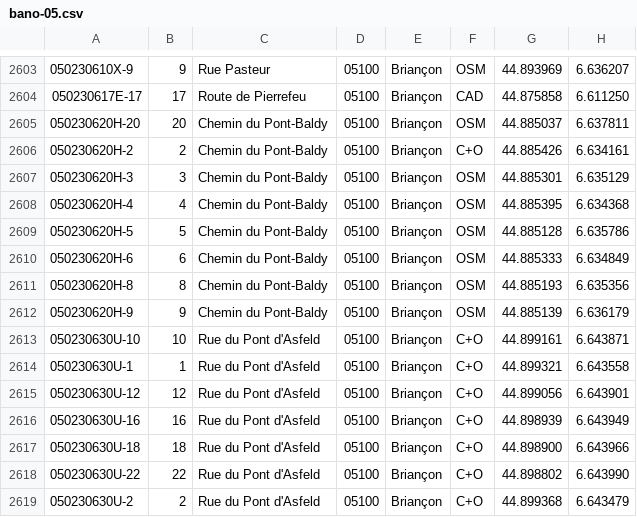
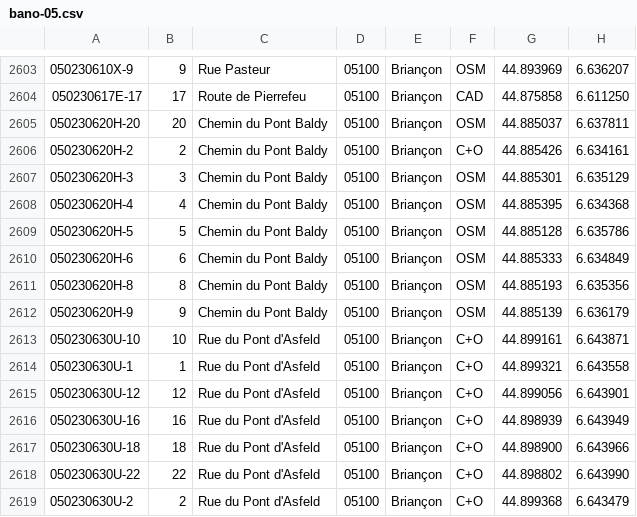
Before and after one commit to osm-fr/bano-data, a CSV file: bano-05.csv, drawn as a sheet; only a part is shown, gaps mark what is left out; the diff covers the shown part only.

```diff
--- a/bano-05.csv
+++ b/bano-05.csv
@@ -2604,10 +2604,10 @@
 050230617E-17,17,Route de Pierrefeu,05100,Briançon,CAD,44.875858,6.611250
-050230620H-20,20,Chemin du Pont-Baldy,05100,Briançon,OSM,44.885037,6.637811
-050230620H-2,2,Chemin du Pont-Baldy,05100,Briançon,C+O,44.885426,6.634161
-050230620H-3,3,Chemin du Pont-Baldy,05100,Briançon,OSM,44.885301,6.635129
-050230620H-4,4,Chemin du Pont-Baldy,05100,Briançon,OSM,44.885395,6.634368
-050230620H-5,5,Chemin du Pont-Baldy,05100,Briançon,OSM,44.885128,6.635786
-050230620H-6,6,Chemin du Pont-Baldy,05100,Briançon,OSM,44.885333,6.634849
-050230620H-8,8,Chemin du Pont-Baldy,05100,Briançon,OSM,44.885193,6.635356
-050230620H-9,9,Chemin du Pont-Baldy,05100,Briançon,OSM,44.885139,6.636179
+050230620H-20,20,Chemin du Pont Baldy,05100,Briançon,OSM,44.885037,6.637811
+050230620H-2,2,Chemin du Pont Baldy,05100,Briançon,C+O,44.885426,6.634161
+050230620H-3,3,Chemin du Pont Baldy,05100,Briançon,OSM,44.885301,6.635129
+050230620H-4,4,Chemin du Pont Baldy,05100,Briançon,OSM,44.885395,6.634368
+050230620H-5,5,Chemin du Pont Baldy,05100,Briançon,OSM,44.885128,6.635786
+050230620H-6,6,Chemin du Pont Baldy,05100,Briançon,OSM,44.885333,6.634849
+050230620H-8,8,Chemin du Pont Baldy,05100,Briançon,OSM,44.885193,6.635356
+050230620H-9,9,Chemin du Pont Baldy,05100,Briançon,OSM,44.885139,6.636179
 050230630U-10,10,Rue du Pont d'Asfeld,05100,Briançon,C+O,44.899161,6.643871
```
Also changed, not shown: 51 edited cells elsewhere in this file, 13 other files.
